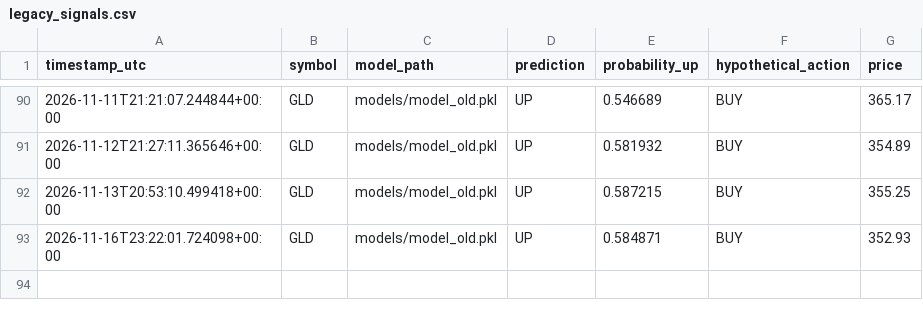
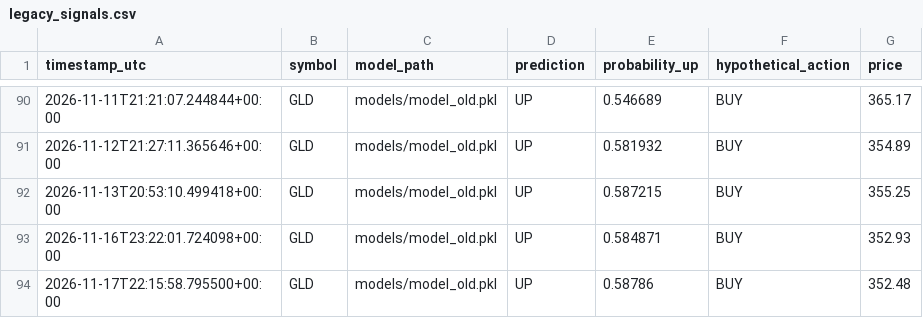
Before and after one commit to oscarlaneskinner/gold-trading-bot, a CSV file: reports/legacy_signals.csv, drawn as a sheet; only a part is shown, gaps mark what is left out; the diff names each change by its address in the sheet, - before the commit and + after, or states it on an @@ line.

```diff
--- a/reports/legacy_signals.csv
+++ b/reports/legacy_signals.csv
+row 94: 2026-11-17T22:15:58.795500+00:00 | GLD | models/model_old.pkl | UP | 0.58786 | BUY | 352.48
```
